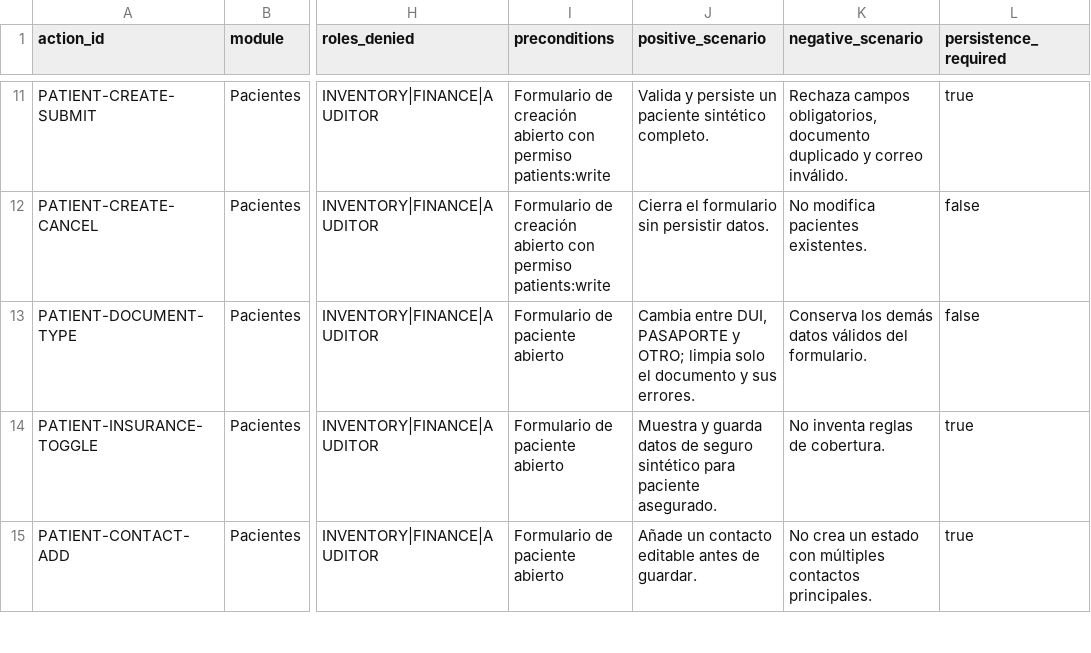
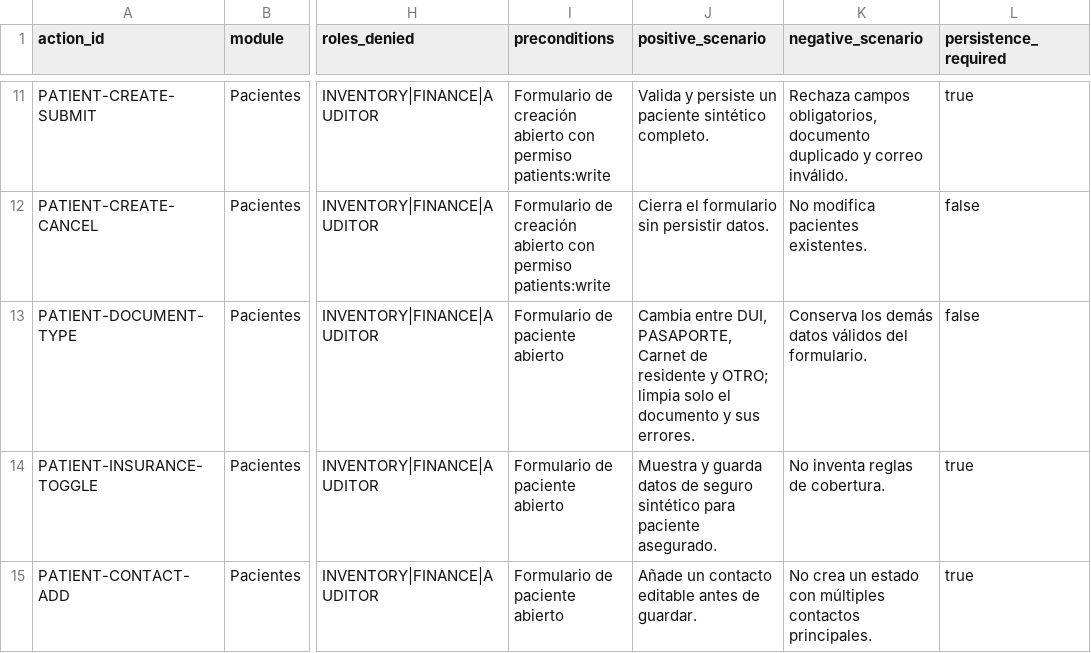
Before and after one commit to CLinqui7/analiza-en-casa, a CSV file: docs/qa/UI_ACTION_INVENTORY.csv, drawn as a sheet; only a part is shown, gaps mark what is left out; the diff names each change by its address in the sheet, - before the commit and + after, or states it on an @@ line.

```diff
--- a/docs/qa/UI_ACTION_INVENTORY.csv
+++ b/docs/qa/UI_ACTION_INVENTORY.csv
-J13 (positive_scenario): …entre DUI, PASAPORTE y OTRO;…
+J13 (positive_scenario): …entre DUI, PASAPORTE, Carnet de residente y OTRO;…
```
Also changed, not shown: docs/qa/CLIENT_CHANGE_REQUESTS.csv, 21 other files.
